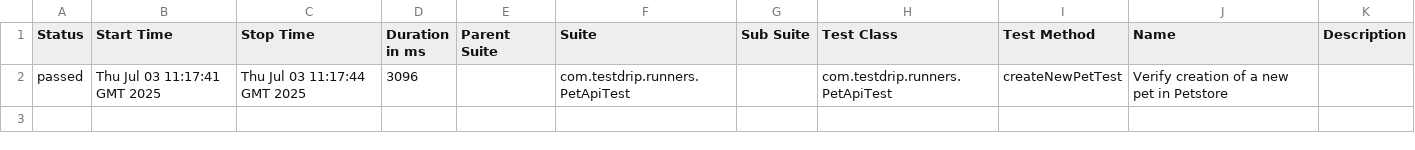
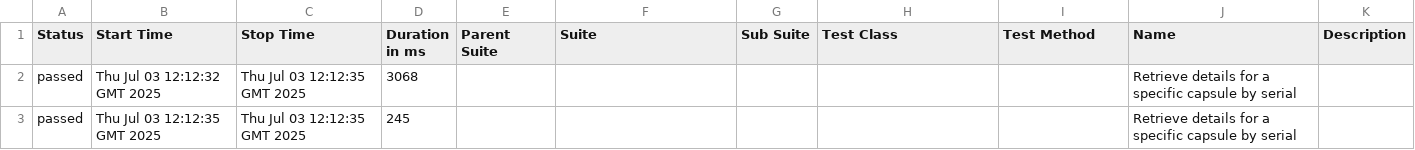
Before and after one commit to makurea/TestDrip, a CSV file: data/suites.csv, drawn as a sheet; removed rows and columns are numbered as before the commit, all else as after; the diff names each change by its address in the sheet, - before the commit and + after, or states it on an @@ line.

```diff
--- a/data/suites.csv
+++ b/data/suites.csv
-row 2: passed | Thu Jul 03 11:17:41 GMT 2025 | Thu Jul 03 11:17:44 GMT 2025 | 3096 |  | com.testdrip.runners.PetApiTest |  | com.testdrip.runners.PetApiTest | createNewPetTest | Verify creation of a new pet in Petstore
+row 2: passed | Thu Jul 03 12:12:32 GMT 2025 | Thu Jul 03 12:12:35 GMT 2025 | 3068 |  |  |  |  |  | Retrieve details for a specific capsule by serial
+row 3: passed | Thu Jul 03 12:12:35 GMT 2025 | Thu Jul 03 12:12:35 GMT 2025 | 245 |  |  |  |  |  | Retrieve details for a specific capsule by serial
```
Also changed, not shown: 27 other files.
